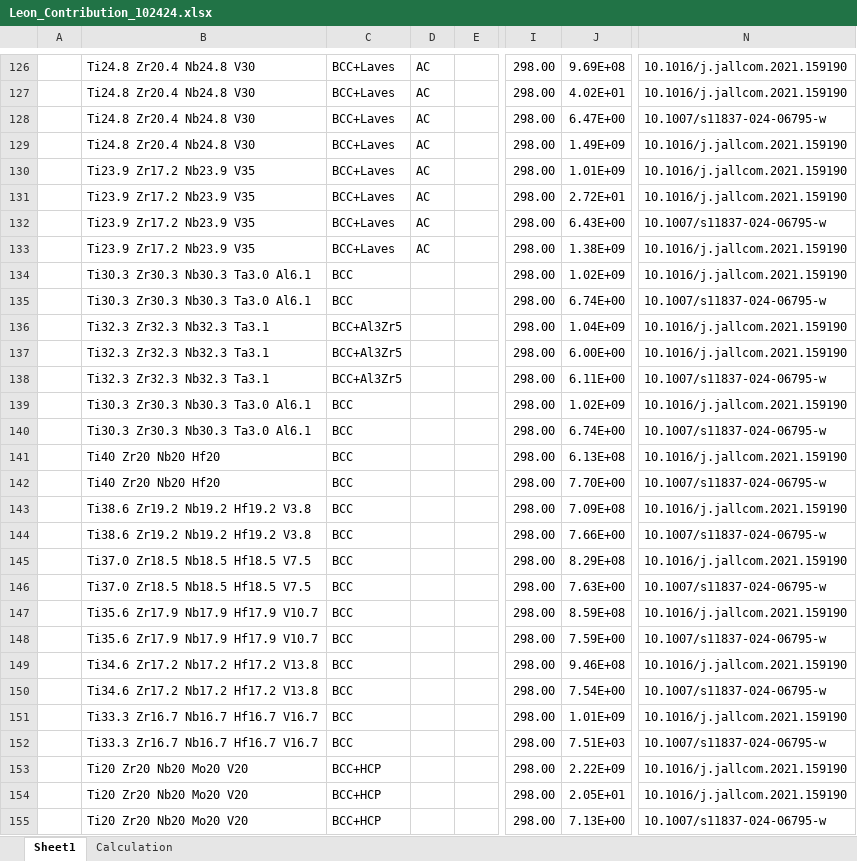
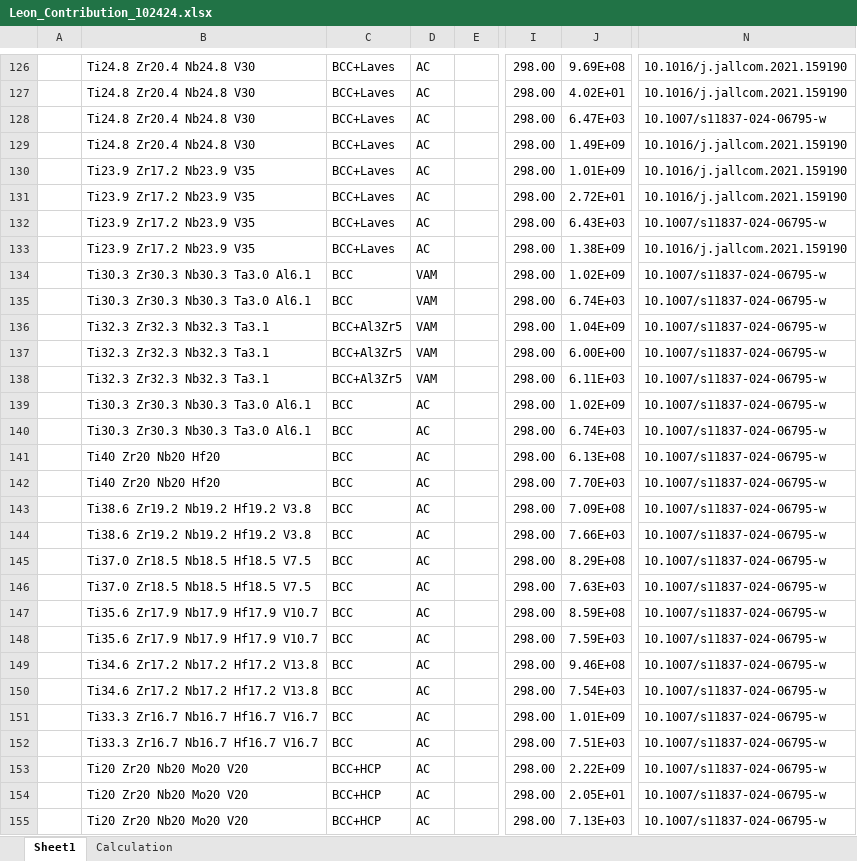
Before and after one commit to Leon-526/ULTERA-contribute-Leon, an Excel workbook: Leon_Contribution_102424.xlsx, sheet Sheet1, drawn as a sheet; only a part is shown, gaps mark what is left out; values as stored, in another font and other column widths than the file's, no cell formats; the diff covers the shown part only; the diff names each change by its address in the sheet, - before the commit and + after, or states it on an @@ line.

```diff
--- a/Leon_Contribution_102424.xlsx (sheet Sheet1)
+++ b/Leon_Contribution_102424.xlsx (sheet Sheet1)
-J128: 6.47E+00
+J128: 6.47E+03
-J132: 6.43E+00
+J132: 6.43E+03
-D134:D138: (empty)
+D134:D138: VAM
-N134: 10.1016/j.jallcom.2021.159190
+N134: 10.1007/s11837-024-06795-w
-J135: 6.74E+00
+J135: 6.74E+03
-N136:N137: 10.1016/j.jallcom.2021.159190
+N136:N137: 10.1007/s11837-024-06795-w
-J138: 6.11E+00
+J138: 6.11E+03
-D139:D155: (empty)
+D139:D155: AC
-N139: 10.1016/j.jallcom.2021.159190
+N139: 10.1007/s11837-024-06795-w
-J140: 6.74E+00
+J140: 6.74E+03
-N141: 10.1016/j.jallcom.2021.159190
+N141: 10.1007/s11837-024-06795-w
-J142: 7.70E+00
+J142: 7.70E+03
-N143: 10.1016/j.jallcom.2021.159190
+N143: 10.1007/s11837-024-06795-w
-J144: 7.66E+00
+J144: 7.66E+03
-N145: 10.1016/j.jallcom.2021.159190
+N145: 10.1007/s11837-024-06795-w
-J146: 7.63E+00
+J146: 7.63E+03
-N147: 10.1016/j.jallcom.2021.159190
+N147: 10.1007/s11837-024-06795-w
-J148: 7.59E+00
+J148: 7.59E+03
-N149: 10.1016/j.jallcom.2021.159190
+N149: 10.1007/s11837-024-06795-w
-J150: 7.54E+00
+J150: 7.54E+03
-N151: 10.1016/j.jallcom.2021.159190
+N151: 10.1007/s11837-024-06795-w
-N153:N154: 10.1016/j.jallcom.2021.159190
+N153:N154: 10.1007/s11837-024-06795-w
-J155: 7.13E+00
+J155: 7.13E+03
```
Also changed, not shown: other rows of this sheet, sheet Calculation, cell formats.
